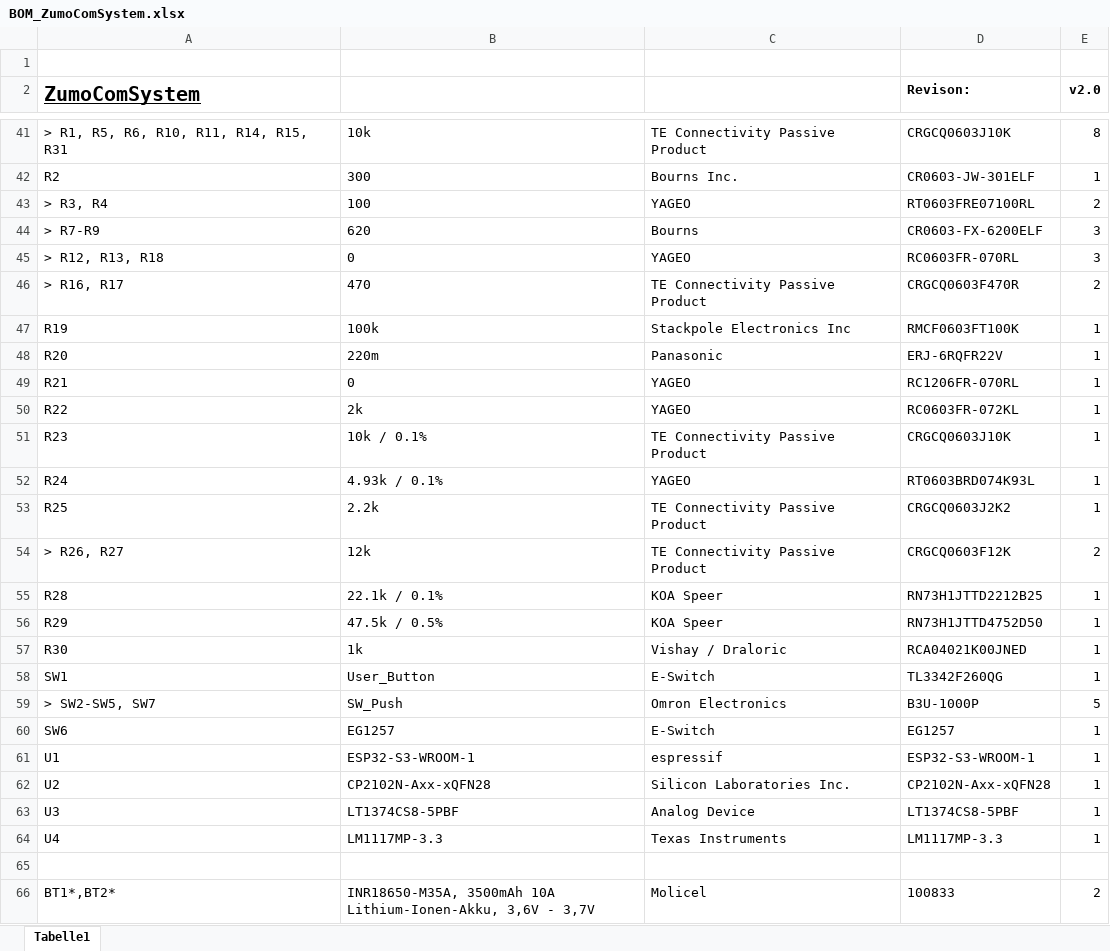
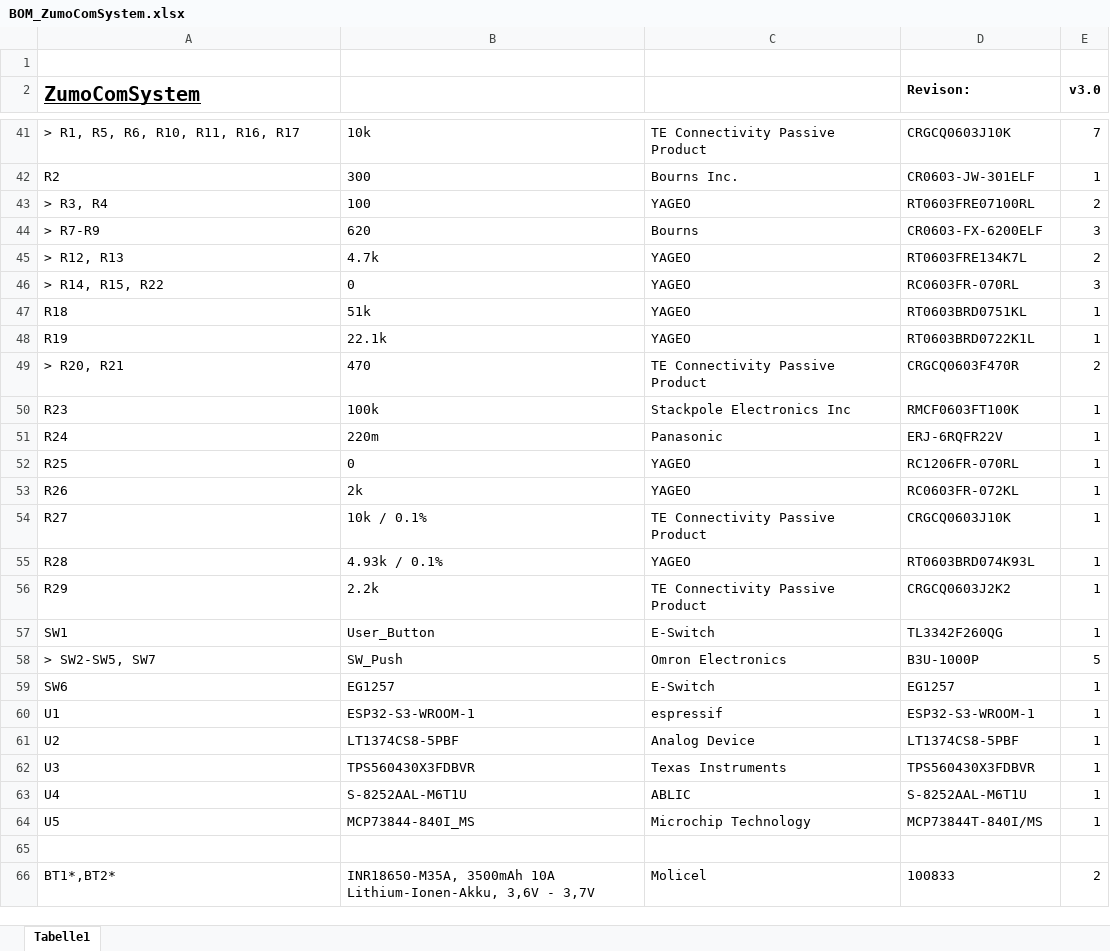
Before and after one commit to NewTec-GmbH/ZumoComSystemHW, an Excel workbook: production/BOM/BOM_ZumoComSystem.xlsx, sheet Tabelle1, drawn as a sheet; only a part is shown, gaps mark what is left out; values as stored, in another font and other column widths than the file's, no borders; table styles not drawn; removed rows and columns are numbered as before the commit, all else as after; the diff covers the shown part only; the diff names each change by its address in the sheet, - before the commit and + after, or states it on an @@ line.

```diff
--- a/production/BOM/BOM_ZumoComSystem.xlsx (sheet Tabelle1)
+++ b/production/BOM/BOM_ZumoComSystem.xlsx (sheet Tabelle1)
-E2: v2.0
+E2: v3.0
-A41 (ZumoComSystem): > R1, R5, R6, R10, R11, R14, R15, R31
+A41 (ZumoComSystem): > R1, R5, R6, R10, R11, R16, R17
-E41 (v3.0): 8
+E41 (v3.0): 7
+row 45: > R12, R13 | 4.7k | YAGEO | RT0603FRE134K7L | 2
-A46 (ZumoComSystem): > R12, R13, R18
+A46 (ZumoComSystem): > R14, R15, R22
+row 47: R18 | 51k | YAGEO | RT0603BRD0751KL | 1
+row 48: R19 | 22.1k | YAGEO | RT0603BRD0722K1L | 1
-A49 (ZumoComSystem): > R16, R17
+A49 (ZumoComSystem): > R20, R21
-A50 (ZumoComSystem): R19
+A50 (ZumoComSystem): R23
-A51 (ZumoComSystem): R20
+A51 (ZumoComSystem): R24
-A52 (ZumoComSystem): R21
+A52 (ZumoComSystem): R25
-A53 (ZumoComSystem): R22
+A53 (ZumoComSystem): R26
-A54 (ZumoComSystem): R23
+A54 (ZumoComSystem): R27
-row 52: R24 | 4.93k / 0.1% | YAGEO | RT0603BRD074K93L | 1
-row 53: R25 | 2.2k | TE Connectivity Passive Product | CRGCQ0603J2K2 | 1
-row 54: > R26, R27 | 12k | TE Connectivity Passive Product | CRGCQ0603F12K | 2
-B55: 22.1k / 0.1%
+B55: 4.93k / 0.1%
-C55: KOA Speer
+C55: YAGEO
-D55 (Revison:): RN73H1JTTD2212B25
+D55 (Revison:): RT0603BRD074K93L
-B56: 47.5k / 0.5%
+B56: 2.2k
-C56: KOA Speer
+C56: TE Connectivity Passive Product
-D56 (Revison:): RN73H1JTTD4752D50
+D56 (Revison:): CRGCQ0603J2K2
-row 57: R30 | 1k | Vishay / Draloric | RCA04021K00JNED | 1
-B61: CP2102N-Axx-xQFN28
+B61: LT1374CS8-5PBF
-C61: Silicon Laboratories Inc.
+C61: Analog Device
-D61 (Revison:): CP2102N-Axx-xQFN28
+D61 (Revison:): LT1374CS8-5PBF
-B62: LT1374CS8-5PBF
+B62: TPS560430X3FDBVR
-C62: Analog Device
+C62: Texas Instruments
-D62 (Revison:): LT1374CS8-5PBF
+D62 (Revison:): TPS560430X3FDBVR
-B63: LM1117MP-3.3
+B63: S-8252AAL-M6T1U
-C63: Texas Instruments
+C63: ABLIC
-D63 (Revison:): LM1117MP-3.3
+D63 (Revison:): S-8252AAL-M6T1U
+row 64: U5 | MCP73844-840I_MS | Microchip Technology | MCP73844T-840I/MS | 1
```
Also changed, not shown: 15 added rows, 13 removed rows and 42 edited cells elsewhere in this sheet, 18 other files.
